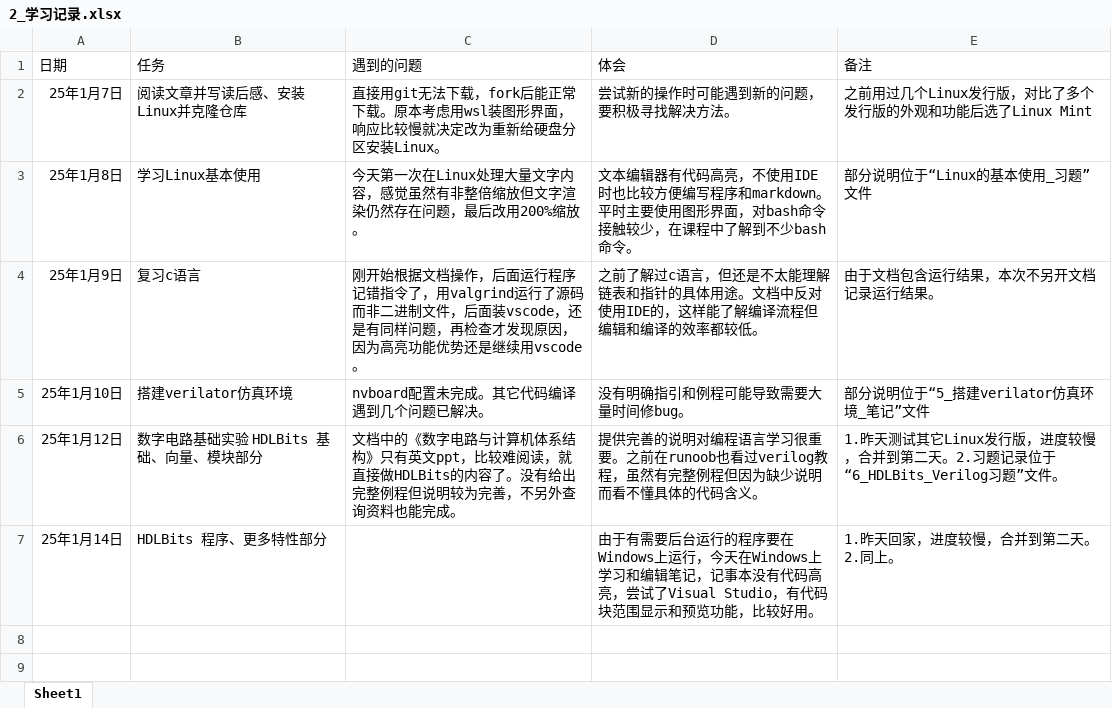
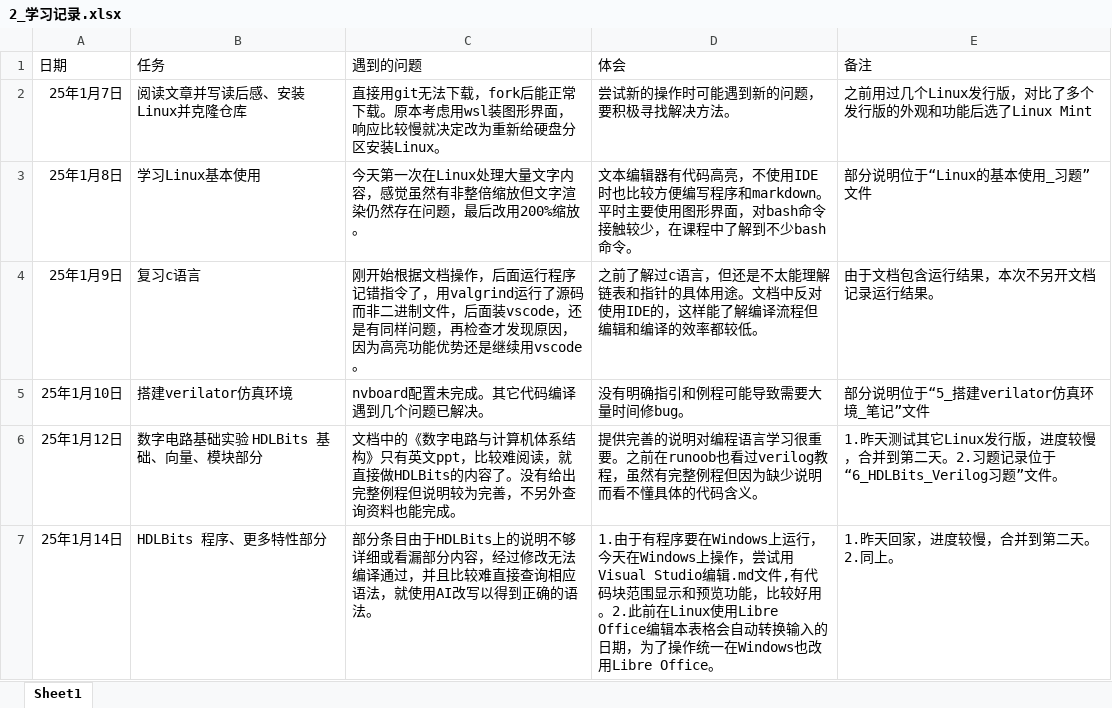
Before and after one commit to Willian7004/ysyx-note, an Excel workbook: files/2_学习记录.xlsx, sheet Sheet1, drawn as a sheet; values as stored, in another font and other column widths than the file's, no borders; the diff names each change by its address in the sheet, - before the commit and + after, or states it on an @@ line.

```diff
--- a/files/2_学习记录.xlsx (sheet Sheet1)
+++ b/files/2_学习记录.xlsx (sheet Sheet1)
-C7 (遇到的问题): (empty)
+C7 (遇到的问题): 部分条目由于HDLBits上的说明不够详细或看漏部分内容，经过修改无法编译通过，并且比较难直接查询相应语法，就使用AI改写以得到正确的语法。
-D7 (体会): 由于有需要后台运行的程序要在Windows上运行，今天在Windows上学习和编辑笔记，记事本没有代码高亮，尝试了Visual Studio，有代码块范围显示和预览功能，比较好用。
+D7 (体会): 1.由于有程序要在Windows上运行，今天在Windows上操作，尝试用Visual Studio编辑.md文件,有代码块范围显示和预览功能，比较好用。2.此前在Linux使用Libre Office编辑本表格会自动转换输入的日期，为了操作统一在Windows也改用Libre Office。
```
Also changed, not shown: 1 other file.
